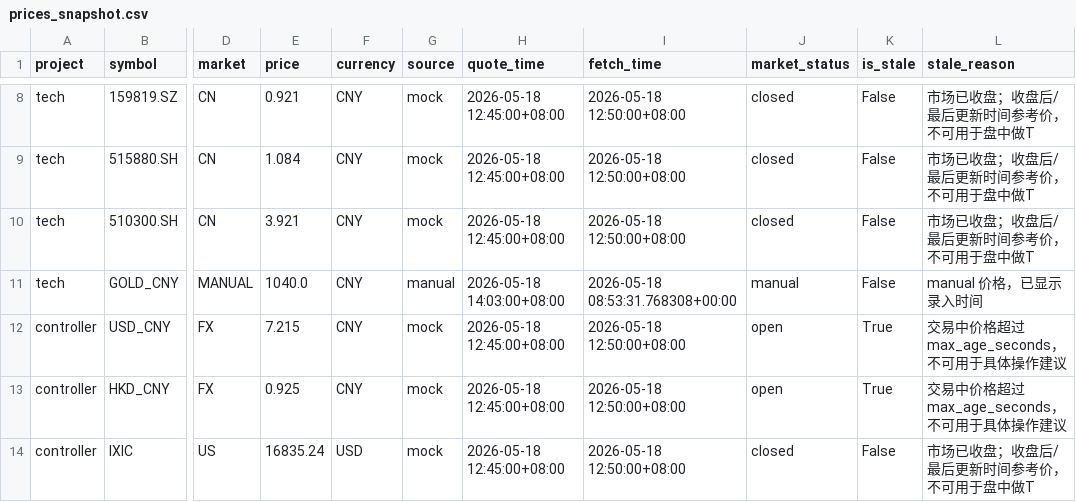
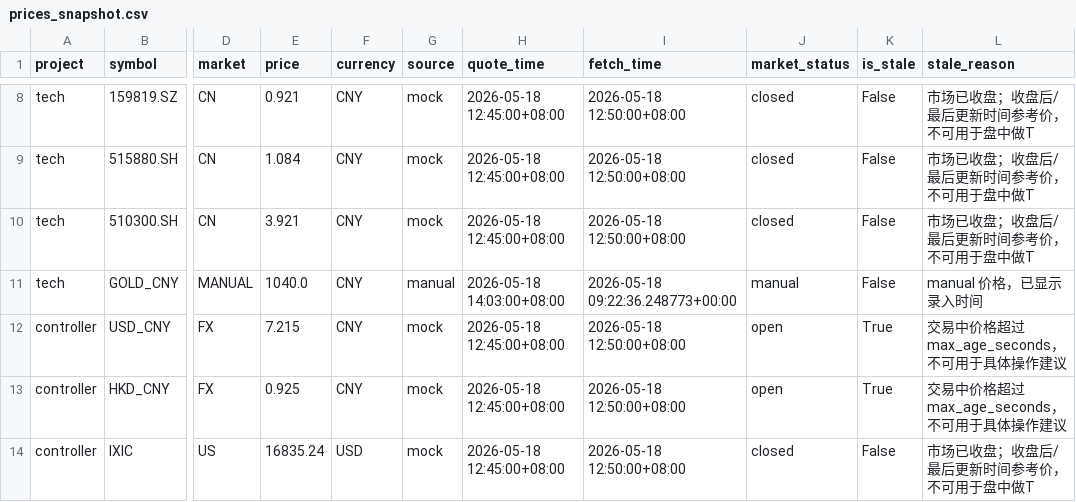
Before and after one commit to pysfj5rcfm-sys/market_price_guard, a CSV file: outputs_mock/prices_snapshot.csv, drawn as a sheet; only a part is shown, gaps mark what is left out; the diff names each change by its address in the sheet, - before the commit and + after, or states it on an @@ line.

```diff
--- a/outputs_mock/prices_snapshot.csv
+++ b/outputs_mock/prices_snapshot.csv
-I11 (fetch_time): 2026-05-18 08:53:31.768308+00:00
+I11 (fetch_time): 2026-05-18 09:22:36.248773+00:00
```
Also changed, not shown: outputs_live/prices_snapshot.csv, outputs_live_strict/prices_snapshot.csv, 18 other files.
